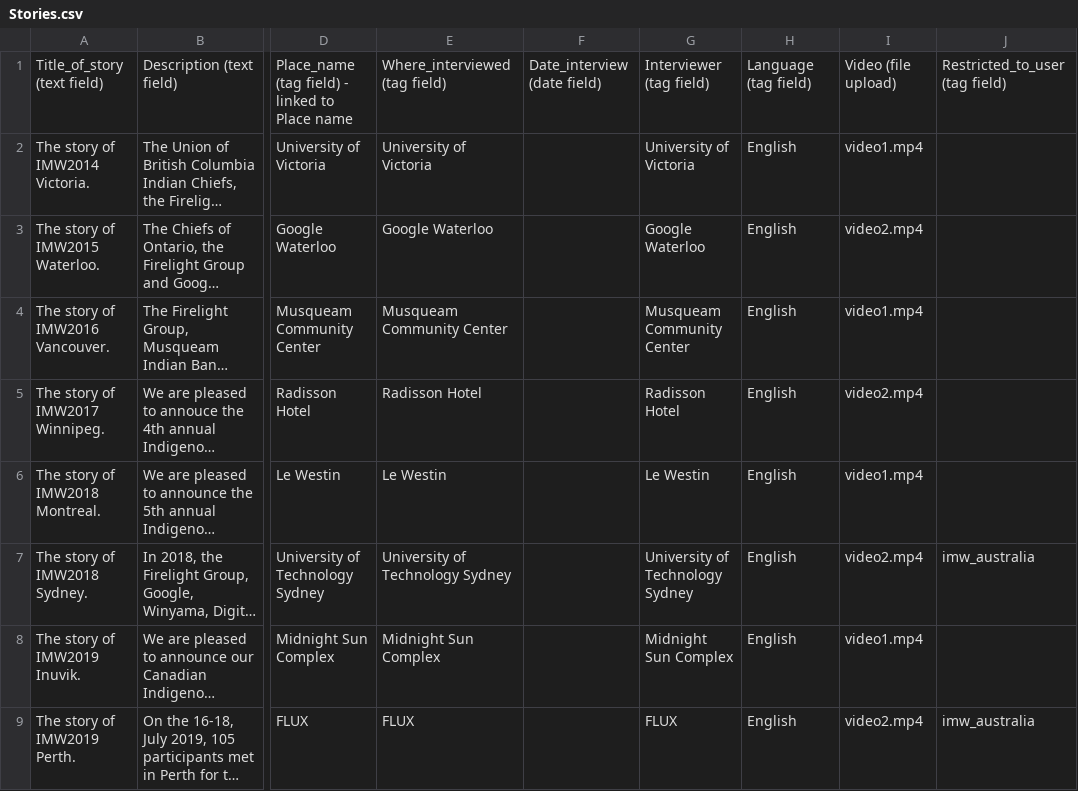
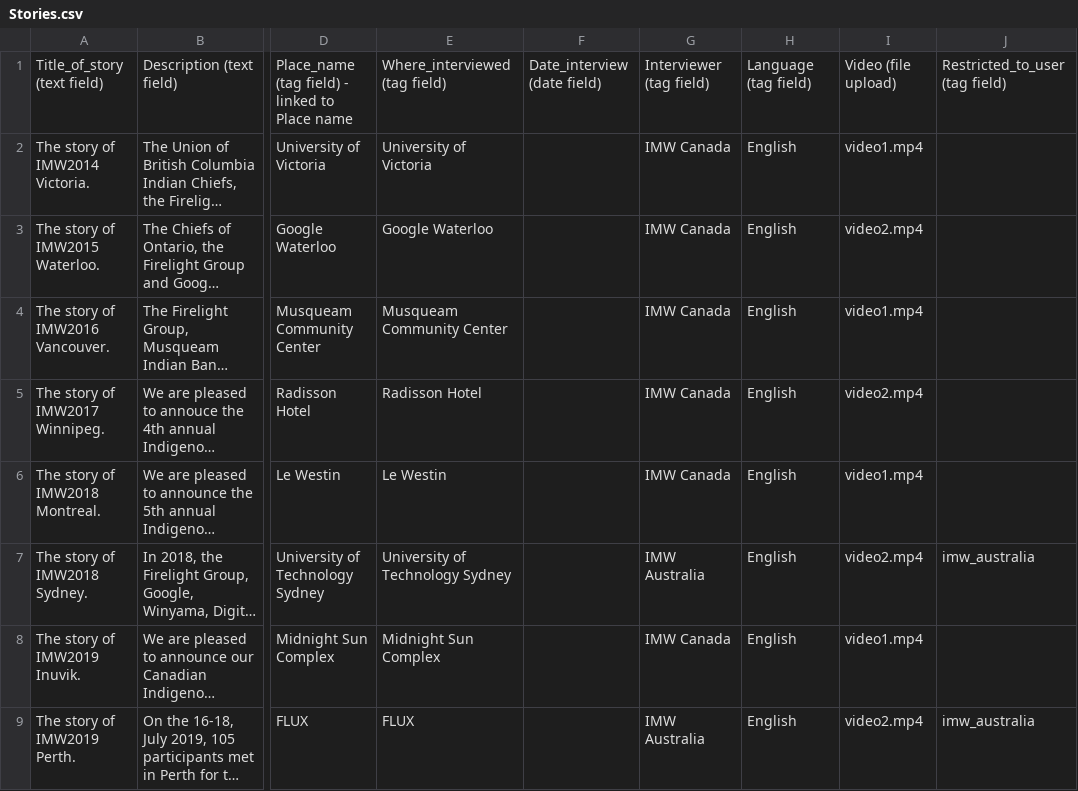
Before and after one commit to Terrastories/terrastories, a CSV file: data/import/media/Stories.csv, drawn as a sheet; only a part is shown, gaps mark what is left out; long unchanged cells end in …; the diff names each change by its address in the sheet, - before the commit and + after, or states it on an @@ line.

Commit message:
Update stories csv

```diff
--- a/data/import/media/Stories.csv
+++ b/data/import/media/Stories.csv
-G2: University of Victoria
+G2: IMW Canada
-G3: Google Waterloo
+G3: IMW Canada
-G4: Musqueam Community Center
+G4: IMW Canada
-G5: Radisson Hotel
+G5: IMW Canada
-G6: Le Westin
+G6: IMW Canada
-G7: University of Technology Sydney
+G7: IMW Australia
-G8: Midnight Sun Complex
+G8: IMW Canada
-G9: FLUX
+G9: IMW Australia
```
